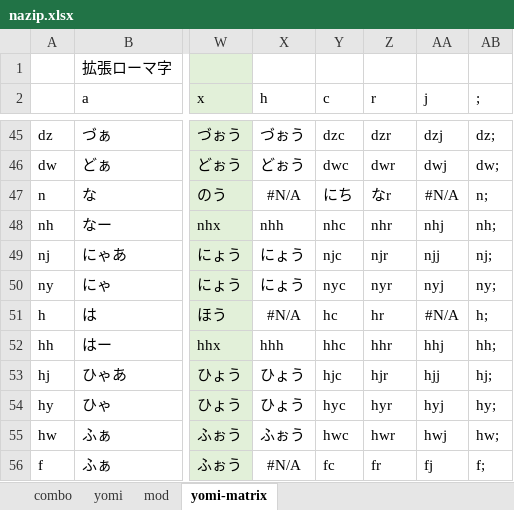
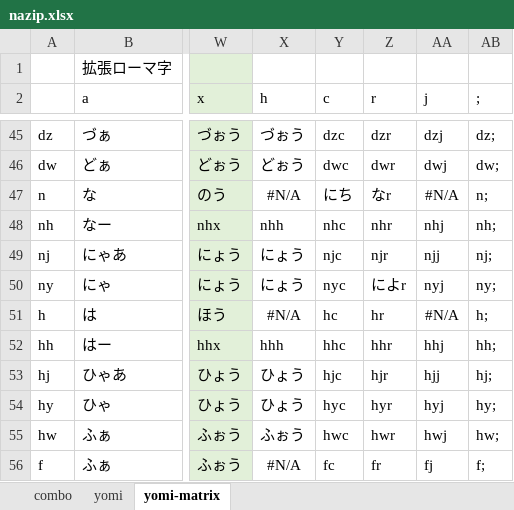
Before and after one commit to rytzk/SharePool, an Excel workbook: nazip.xlsx, sheet yomi-matrix, drawn as a sheet; only a part is shown, gaps mark what is left out; values as stored, in another font and other column widths than the file's, no borders; conditional formats not drawn; the diff names each change by its address in the sheet, - before the commit and + after, or states it on an @@ line.

```diff
--- a/nazip.xlsx (sheet yomi-matrix)
+++ b/nazip.xlsx (sheet yomi-matrix)
-sheet tab: mod
-Z50 (r): nyr
+Z50 (r): によr
```
Also changed, not shown: sheet yomi.
